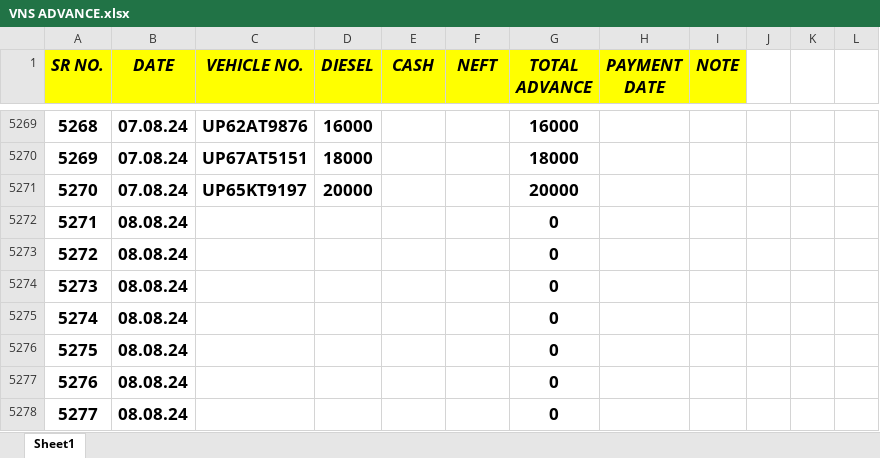
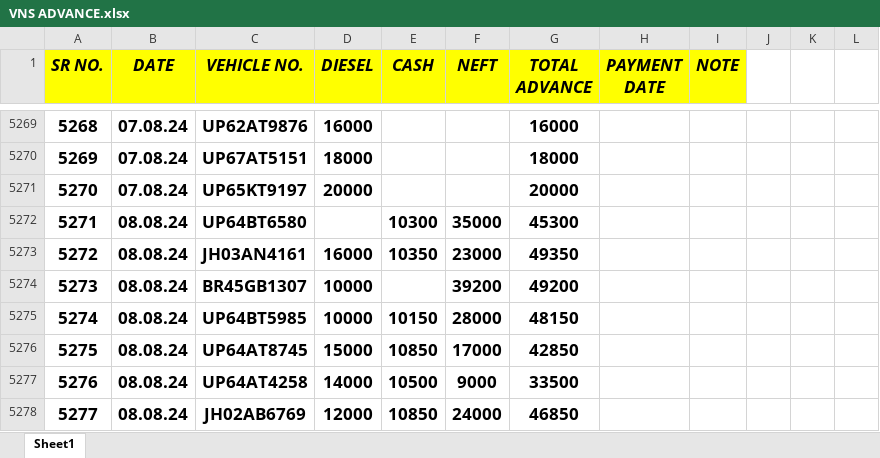
Before and after one commit to Ezdpk1573e/VK-COAL, an Excel workbook: VNS ADVANCE.xlsx, sheet Sheet1, drawn as a sheet; only a part is shown, gaps mark what is left out; values as stored, in another font and other column widths than the file's, no borders; the diff covers the shown part only; the diff names each change by its address in the sheet, - before the commit and + after, or states it on an @@ line.

```diff
--- a/VNS ADVANCE.xlsx (sheet Sheet1)
+++ b/VNS ADVANCE.xlsx (sheet Sheet1)
-C5272 (VEHICLE NO.): (empty)
+C5272 (VEHICLE NO.): UP64BT6580
-E5272 (CASH): (empty)
+E5272 (CASH): 10300
-F5272 (NEFT): (empty)
+F5272 (NEFT): 35000
-G5272 (TOTAL ADVANCE): 0
+G5272 (TOTAL ADVANCE): 45300
-C5273 (VEHICLE NO.): (empty)
+C5273 (VEHICLE NO.): JH03AN4161
-D5273 (DIESEL): (empty)
+D5273 (DIESEL): 16000
-E5273 (CASH): (empty)
+E5273 (CASH): 10350
-F5273 (NEFT): (empty)
+F5273 (NEFT): 23000
-G5273 (TOTAL ADVANCE): 0
+G5273 (TOTAL ADVANCE): 49350
-C5274 (VEHICLE NO.): (empty)
+C5274 (VEHICLE NO.): BR45GB1307
-D5274:D5275 (DIESEL): (empty)
+D5274:D5275 (DIESEL): 10000
-F5274 (NEFT): (empty)
+F5274 (NEFT): 39200
-G5274 (TOTAL ADVANCE): 0
+G5274 (TOTAL ADVANCE): 49200
-C5275 (VEHICLE NO.): (empty)
+C5275 (VEHICLE NO.): UP64BT5985
-E5275 (CASH): (empty)
+E5275 (CASH): 10150
-F5275 (NEFT): (empty)
+F5275 (NEFT): 28000
-G5275 (TOTAL ADVANCE): 0
+G5275 (TOTAL ADVANCE): 48150
-C5276 (VEHICLE NO.): (empty)
+C5276 (VEHICLE NO.): UP64AT8745
-D5276 (DIESEL): (empty)
+D5276 (DIESEL): 15000
-E5276 (CASH): (empty)
+E5276 (CASH): 10850
-F5276 (NEFT): (empty)
+F5276 (NEFT): 17000
-G5276 (TOTAL ADVANCE): 0
+G5276 (TOTAL ADVANCE): 42850
-C5277 (VEHICLE NO.): (empty)
+C5277 (VEHICLE NO.): UP64AT4258
-D5277 (DIESEL): (empty)
+D5277 (DIESEL): 14000
-E5277 (CASH): (empty)
+E5277 (CASH): 10500
-F5277 (NEFT): (empty)
+F5277 (NEFT): 9000
-G5277 (TOTAL ADVANCE): 0
+G5277 (TOTAL ADVANCE): 33500
-C5278 (VEHICLE NO.): (empty)
+C5278 (VEHICLE NO.): JH02AB6769
-D5278 (DIESEL): (empty)
+D5278 (DIESEL): 12000
-E5278 (CASH): (empty)
+E5278 (CASH): 10850
-F5278 (NEFT): (empty)
+F5278 (NEFT): 24000
-G5278 (TOTAL ADVANCE): 0
+G5278 (TOTAL ADVANCE): 46850
```
Also changed, not shown: 139 edited cells elsewhere in this sheet, AXIS V.K ROAD LINES BANK RTGS DETAILS 25-05-2024.xlsx, 5 other files.
